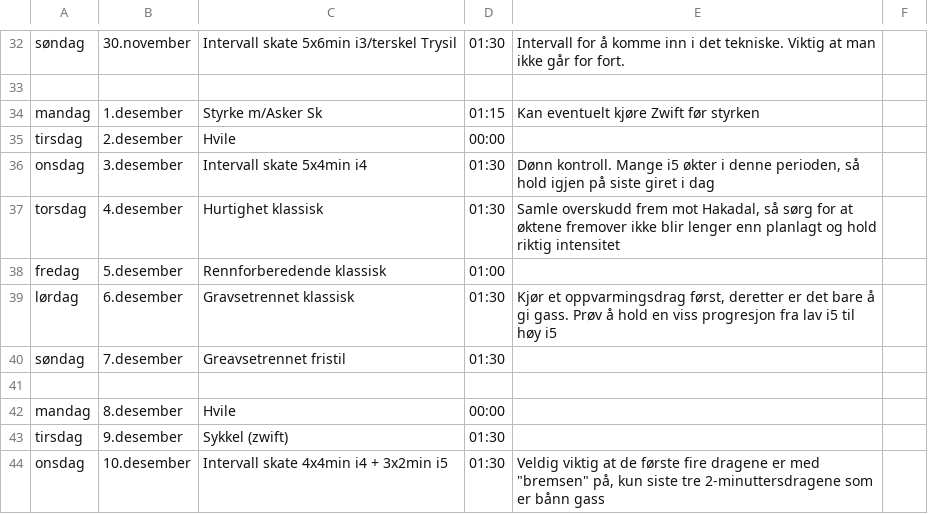
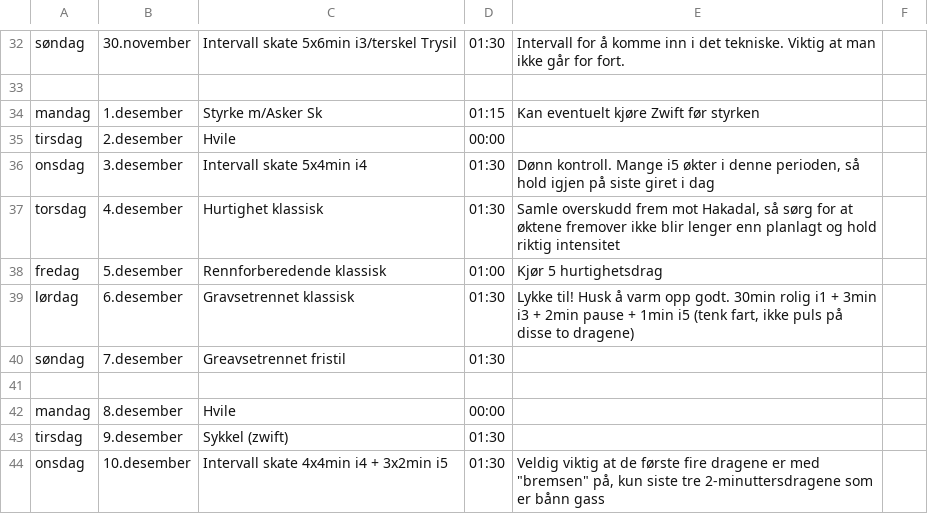
Before and after one commit to Syvbru/treningsplan, a CSV file: static/csv/Blåbær.csv, drawn as a sheet; only a part is shown, gaps mark what is left out.

Commit message:
Update Blåbær.csv with new training schedule

```diff
--- a/static/csv/Blåbær.csv
+++ b/static/csv/Blåbær.csv
@@ -37,4 +37,4 @@ onsdag,3.desember,Intervall skate 5x4min i4,01:30,"Dønn kontroll. Mange i5 økt
 torsdag,4.desember,Hurtighet klassisk,01:30,"Samle overskudd frem mot Hakadal, så sørg for at øktene fremover ikke blir lenger enn planlagt og hold riktig intensitet",
-fredag,5.desember,Rennforberedende klassisk,01:00,,
-lørdag,6.desember,Gravsetrennet klassisk,01:30,"Kjør et oppvarmingsdrag først, deretter er det bare å gi gass. Prøv å hold en viss progresjon fra lav i5 til høy i5",
+fredag,5.desember,Rennforberedende klassisk,01:00,Kjør 5 hurtighetsdrag,
+lørdag,6.desember,Gravsetrennet klassisk,01:30,"Lykke til! Husk å varm opp godt. 30min rolig i1 + 3min i3 + 2min pause + 1min i5 (tenk fart, ikke puls på disse to dragene)",
 søndag,7.desember,Greavsetrennet fristil,01:30,,
```
